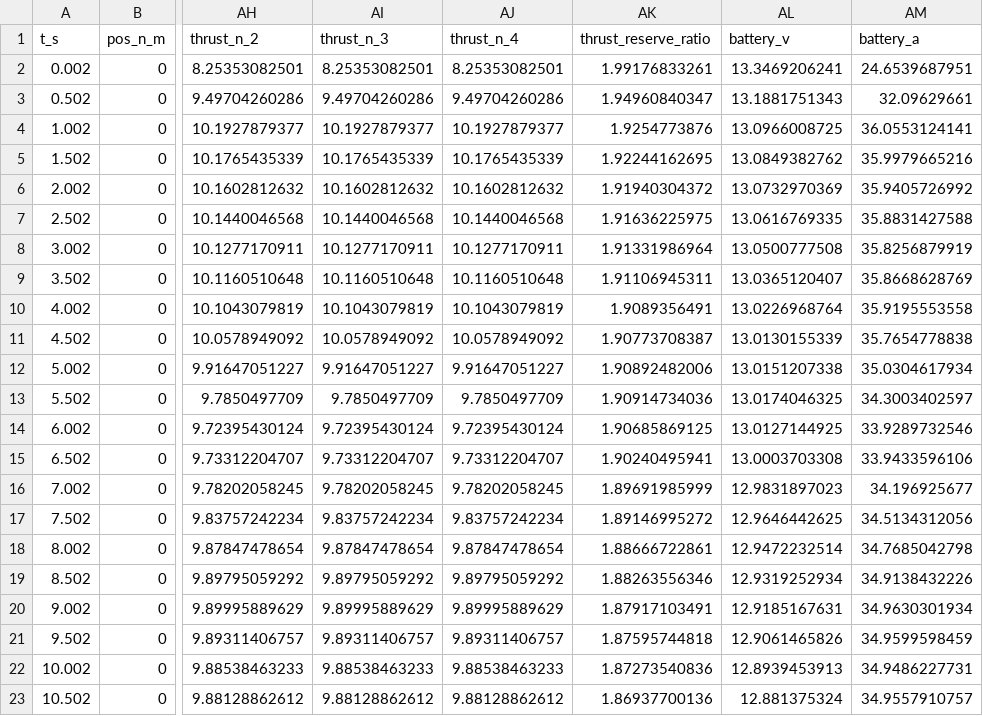
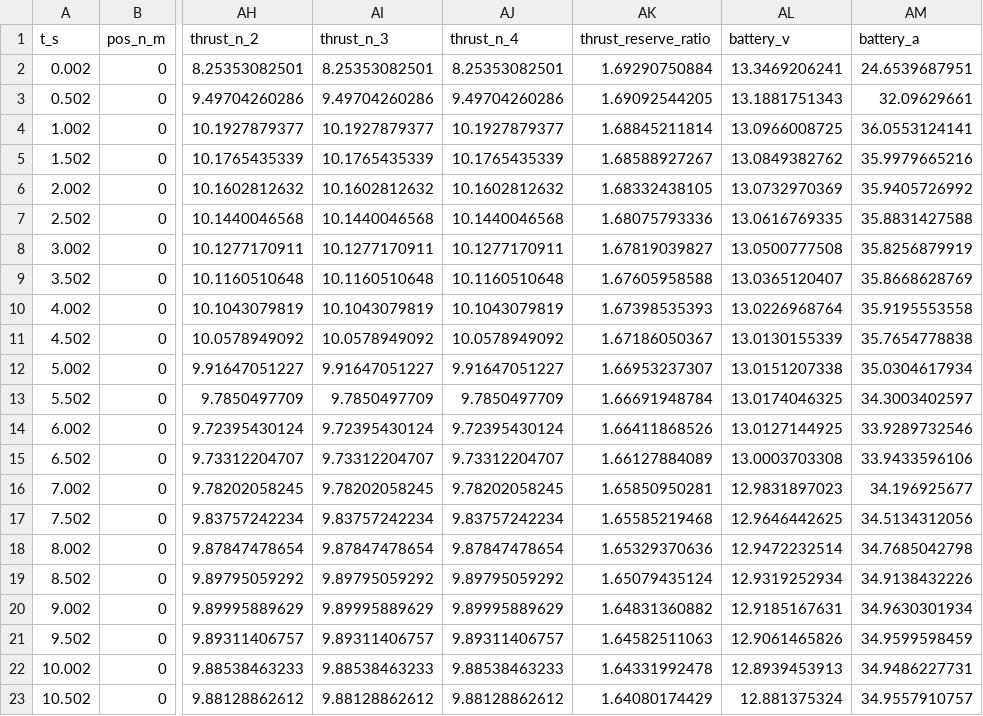
Before and after one commit to Head-BOB/UAV-Simulator, a CSV file: tools/parts/builds/reference_quad/campaign_smoke/hover_payload/timeseries_pass_2.500kg.csv, drawn as a sheet; only a part is shown, gaps mark what is left out; the diff names each change by its address in the sheet, - before the commit and + after, or states it on an @@ line.

```diff
--- a/tools/parts/builds/reference_quad/campaign_smoke/hover_payload/timeseries_pass_2.500kg.csv
+++ b/tools/parts/builds/reference_quad/campaign_smoke/hover_payload/timeseries_pass_2.500kg.csv
-AK2 (thrust_reserve_ratio): 1.99176833261
+AK2 (thrust_reserve_ratio): 1.69290750884
-AK3 (thrust_reserve_ratio): 1.94960840347
+AK3 (thrust_reserve_ratio): 1.69092544205
-AK4 (thrust_reserve_ratio): 1.9254773876
+AK4 (thrust_reserve_ratio): 1.68845211814
-AK5 (thrust_reserve_ratio): 1.92244162695
+AK5 (thrust_reserve_ratio): 1.68588927267
-AK6 (thrust_reserve_ratio): 1.91940304372
+AK6 (thrust_reserve_ratio): 1.68332438105
-AK7 (thrust_reserve_ratio): 1.91636225975
+AK7 (thrust_reserve_ratio): 1.68075793336
-AK8 (thrust_reserve_ratio): 1.91331986964
+AK8 (thrust_reserve_ratio): 1.67819039827
-AK9 (thrust_reserve_ratio): 1.91106945311
+AK9 (thrust_reserve_ratio): 1.67605958588
-AK10 (thrust_reserve_ratio): 1.9089356491
+AK10 (thrust_reserve_ratio): 1.67398535393
-AK11 (thrust_reserve_ratio): 1.90773708387
+AK11 (thrust_reserve_ratio): 1.67186050367
-AK12 (thrust_reserve_ratio): 1.90892482006
+AK12 (thrust_reserve_ratio): 1.66953237307
-AK13 (thrust_reserve_ratio): 1.90914734036
+AK13 (thrust_reserve_ratio): 1.66691948784
-AK14 (thrust_reserve_ratio): 1.90685869125
+AK14 (thrust_reserve_ratio): 1.66411868526
-AK15 (thrust_reserve_ratio): 1.90240495941
+AK15 (thrust_reserve_ratio): 1.66127884089
-AK16 (thrust_reserve_ratio): 1.89691985999
+AK16 (thrust_reserve_ratio): 1.65850950281
-AK17 (thrust_reserve_ratio): 1.89146995272
+AK17 (thrust_reserve_ratio): 1.65585219468
-AK18 (thrust_reserve_ratio): 1.88666722861
+AK18 (thrust_reserve_ratio): 1.65329370636
-AK19 (thrust_reserve_ratio): 1.88263556346
+AK19 (thrust_reserve_ratio): 1.65079435124
-AK20 (thrust_reserve_ratio): 1.87917103491
+AK20 (thrust_reserve_ratio): 1.64831360882
-AK21 (thrust_reserve_ratio): 1.87595744818
+AK21 (thrust_reserve_ratio): 1.64582511063
-AK22 (thrust_reserve_ratio): 1.87273540836
+AK22 (thrust_reserve_ratio): 1.64331992478
-AK23 (thrust_reserve_ratio): 1.86937700136
+AK23 (thrust_reserve_ratio): 1.64080174429
```
Also changed, not shown: tools/parts/builds/reference_quad/campaign_smoke/endurance/timeseries_endurance.csv, tools/parts/builds/reference_quad/campaign_smoke/fpv_sprint/timeseries_sprint.csv, 29 other files.
